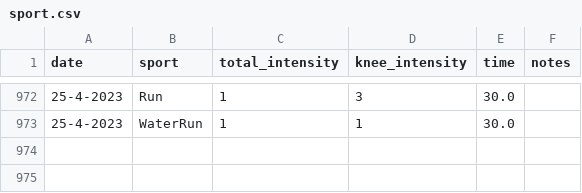
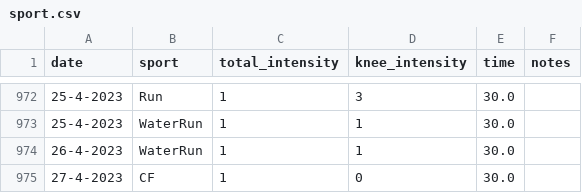
Before and after one commit to cmougan/knee, a CSV file: data/sport.csv, drawn as a sheet; only a part is shown, gaps mark what is left out; the diff names each change by its address in the sheet, - before the commit and + after, or states it on an @@ line.

```diff
--- a/data/sport.csv
+++ b/data/sport.csv
+row 974: 26-4-2023 | WaterRun | 1 | 1 | 30.0
+row 975: 27-4-2023 | CF | 1 | 0 | 30.0
```
Also changed, not shown: data/pain.csv.
